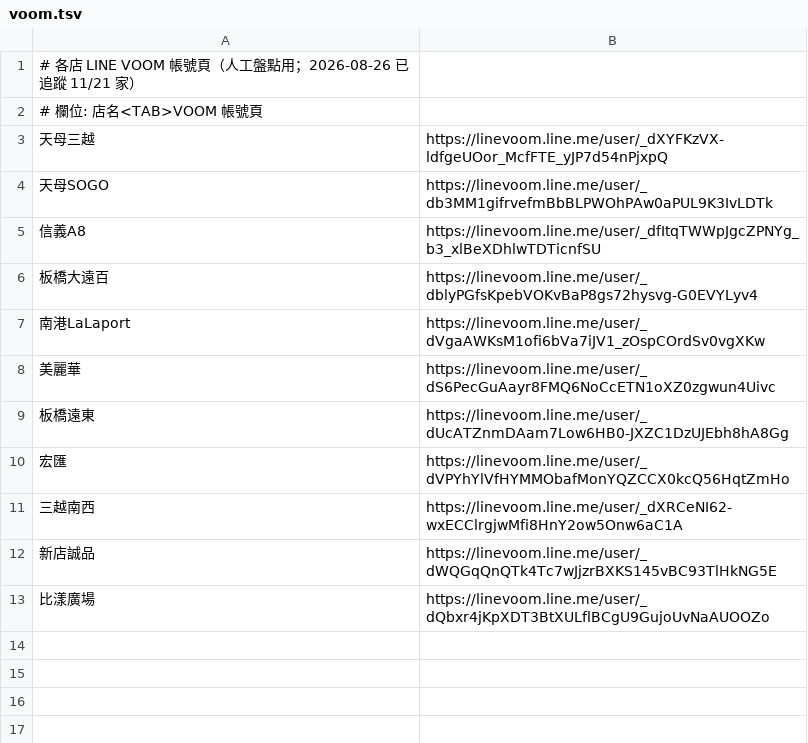
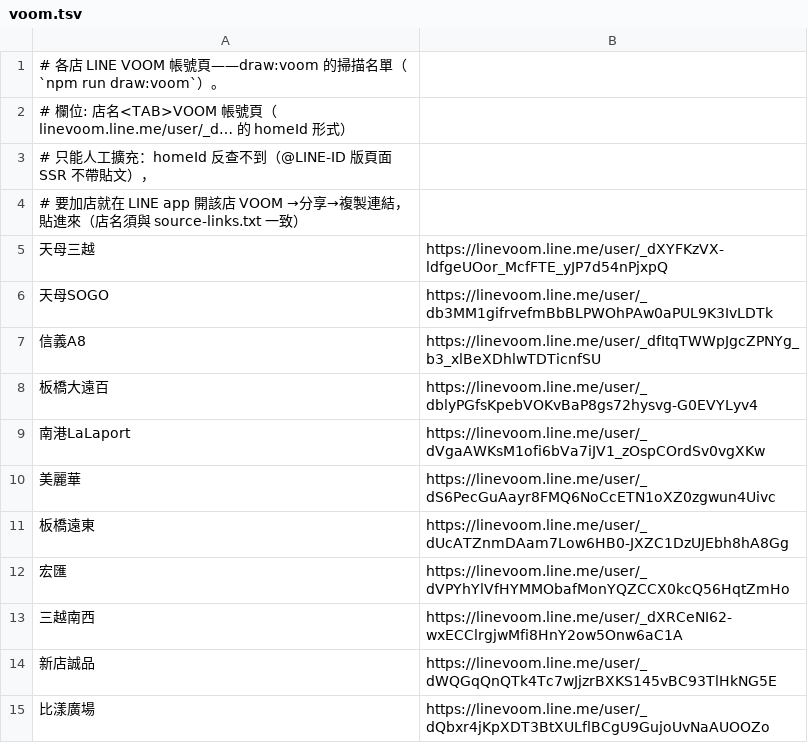
Before and after one commit to wowack7/beybuilder, a TSV file: data/draw/voom.tsv, drawn as a sheet.

Commit message:
feat(draw): draw:voom——未登入純 HTTP 掃各店 LINE VOOM 新券貼文

```diff
--- a/data/draw/voom.tsv
+++ b/data/draw/voom.tsv
@@ -1,3 +1,5 @@
-# 各店 LINE VOOM 帳號頁（人工盤點用；2026-08-26 已追蹤 11/21 家）
-# 欄位: 店名<TAB>VOOM 帳號頁
+# 各店 LINE VOOM 帳號頁——draw:voom 的掃描名單（`npm run draw:voom`）。
+# 欄位: 店名<TAB>VOOM 帳號頁（linevoom.line.me/user/_d… 的 homeId 形式）
+# 只能人工擴充：homeId 反查不到（@LINE-ID 版頁面 SSR 不帶貼文），
+# 要加店就在 LINE app 開該店 VOOM →分享→複製連結，貼進來（店名須與 source-links.txt 一致）
 天母三越	https://linevoom.line.me/user/_dXYFKzVX-ldfgeUOor_McfFTE_yJP7d54nPjxpQ
```
Also changed, not shown: 4 other files.
